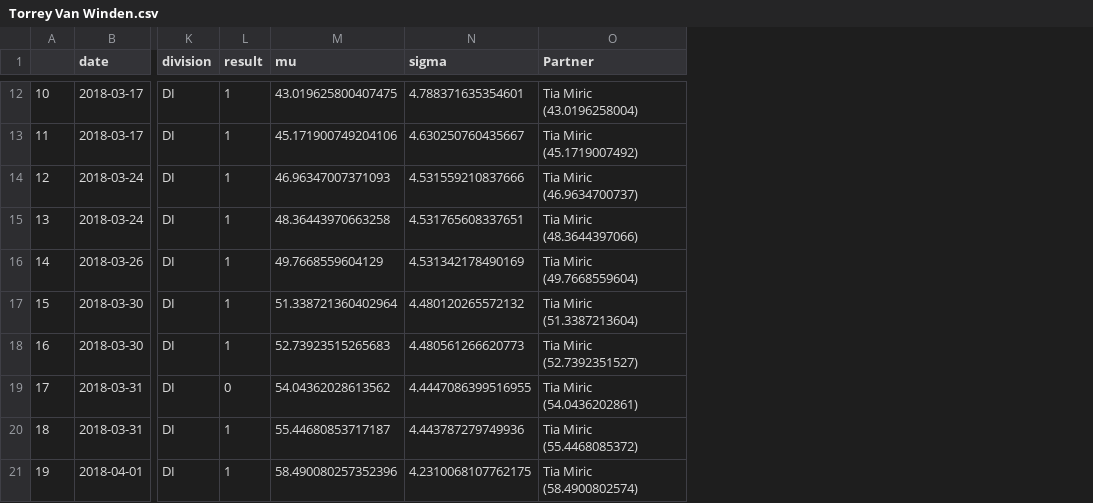
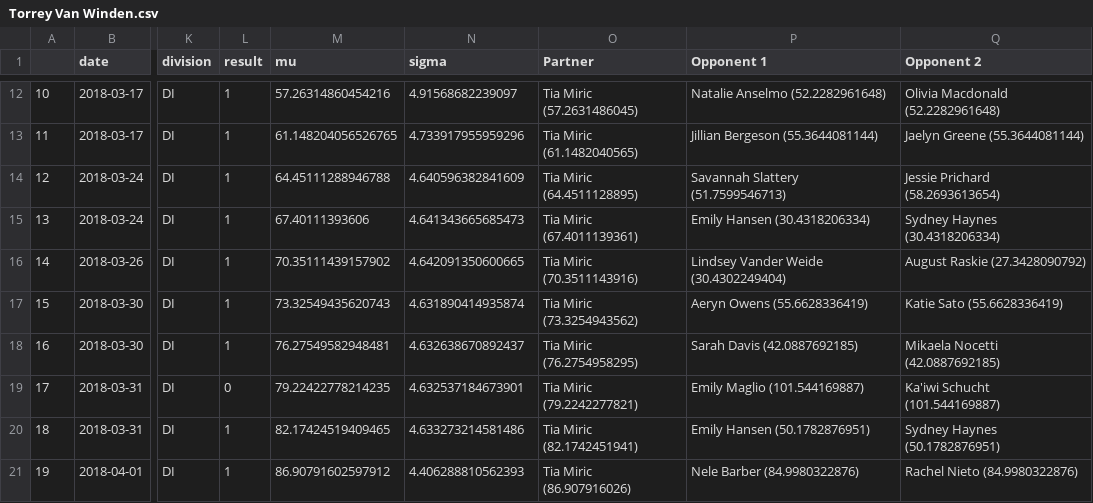
Before and after one commit to mas-dse-mhardist/collegebeachvball, a CSV file: Torrey Van Winden.csv, drawn as a sheet; only a part is shown, gaps mark what is left out; the diff covers the shown part only; the diff names each change by its address in the sheet, - before the commit and + after, or states it on an @@ line.

```diff
--- a/Torrey Van Winden.csv
+++ b/Torrey Van Winden.csv
+column P (Opponent 1), rows 12-21: Natalie Anselmo (52.2282961648) | Jillian Bergeson (55.3644081144) | Savannah Slattery (51.7599546713) | Emily Hansen (30.4318206334) | Lindsey Vander Weide (30.4302249404) | Aeryn Owens (55.6628336419) | Sarah Davis (42.0887692185) | Emily Maglio (101.544169887) | Emily Hansen (50.1782876951) | Nele Barber (84.9980322876)
+column Q (Opponent 2), rows 12-21: Olivia Macdonald (52.2282961648) | Jaelyn Greene (55.3644081144) | Jessie Prichard (58.2693613654) | Sydney Haynes (30.4318206334) | August Raskie (27.3428090792) | Katie Sato (55.6628336419) | Mikaela Nocetti (42.0887692185) | Ka'iwi Schucht (101.544169887) | Sydney Haynes (50.1782876951) | Rachel Nieto (84.9980322876)
-M12 (mu): 43.019625800407475
+M12 (mu): 57.26314860454216
-N12 (sigma): 4.788371635354601
+N12 (sigma): 4.91568682239097
-O12 (Partner): Tia Miric (43.0196258004)
+O12 (Partner): Tia Miric (57.2631486045)
-M13 (mu): 45.171900749204106
+M13 (mu): 61.148204056526765
-N13 (sigma): 4.630250760435667
+N13 (sigma): 4.733917955959296
-O13 (Partner): Tia Miric (45.1719007492)
+O13 (Partner): Tia Miric (61.1482040565)
-M14 (mu): 46.96347007371093
+M14 (mu): 64.45111288946788
-N14 (sigma): 4.531559210837666
+N14 (sigma): 4.640596382841609
-O14 (Partner): Tia Miric (46.9634700737)
+O14 (Partner): Tia Miric (64.4511128895)
-M15 (mu): 48.36443970663258
+M15 (mu): 67.40111393606
-N15 (sigma): 4.531765608337651
+N15 (sigma): 4.641343665685473
-O15 (Partner): Tia Miric (48.3644397066)
+O15 (Partner): Tia Miric (67.4011139361)
-M16 (mu): 49.7668559604129
+M16 (mu): 70.35111439157902
-N16 (sigma): 4.531342178490169
+N16 (sigma): 4.642091350600665
-O16 (Partner): Tia Miric (49.7668559604)
+O16 (Partner): Tia Miric (70.3511143916)
-M17 (mu): 51.338721360402964
+M17 (mu): 73.32549435620743
-N17 (sigma): 4.480120265572132
+N17 (sigma): 4.631890414935874
-O17 (Partner): Tia Miric (51.3387213604)
+O17 (Partner): Tia Miric (73.3254943562)
-M18 (mu): 52.73923515265683
+M18 (mu): 76.27549582948481
-N18 (sigma): 4.480561266620773
+N18 (sigma): 4.632638670892437
-O18 (Partner): Tia Miric (52.7392351527)
+O18 (Partner): Tia Miric (76.2754958295)
-M19 (mu): 54.04362028613562
+M19 (mu): 79.22422778214235
-N19 (sigma): 4.4447086399516955
+N19 (sigma): 4.632537184673901
-O19 (Partner): Tia Miric (54.0436202861)
+O19 (Partner): Tia Miric (79.2242277821)
-M20 (mu): 55.44680853717187
+M20 (mu): 82.17424519409465
-N20 (sigma): 4.443787279749936
+N20 (sigma): 4.633273214581486
-O20 (Partner): Tia Miric (55.4468085372)
+O20 (Partner): Tia Miric (82.1742451941)
-M21 (mu): 58.490080257352396
+M21 (mu): 86.90791602597912
-N21 (sigma): 4.2310068107762175
+N21 (sigma): 4.406288810562393
-O21 (Partner): Tia Miric (58.4900802574)
+O21 (Partner): Tia Miric (86.907916026)
```
Also changed, not shown: 59 edited cells elsewhere in this file, 7 other files.
